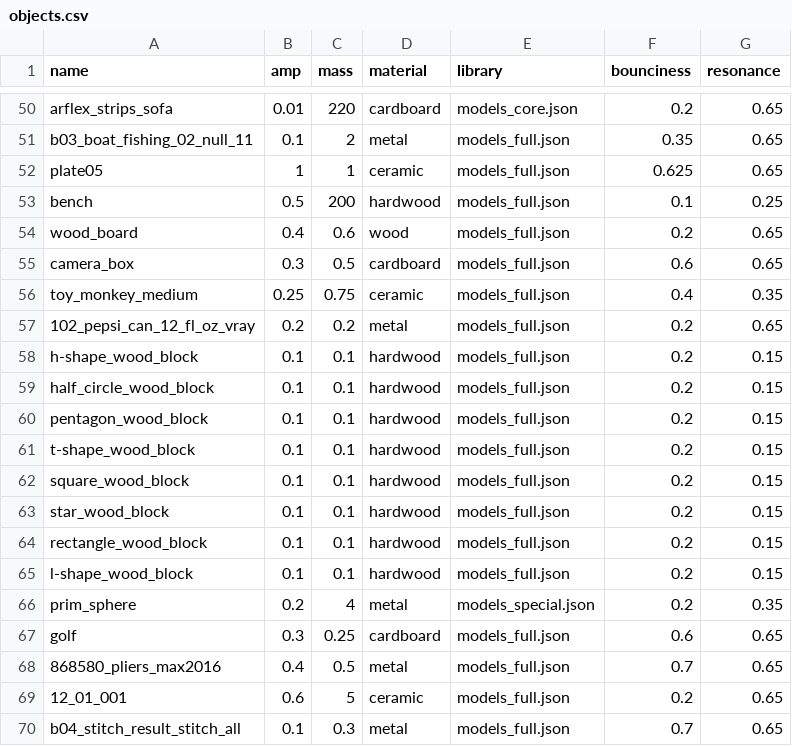
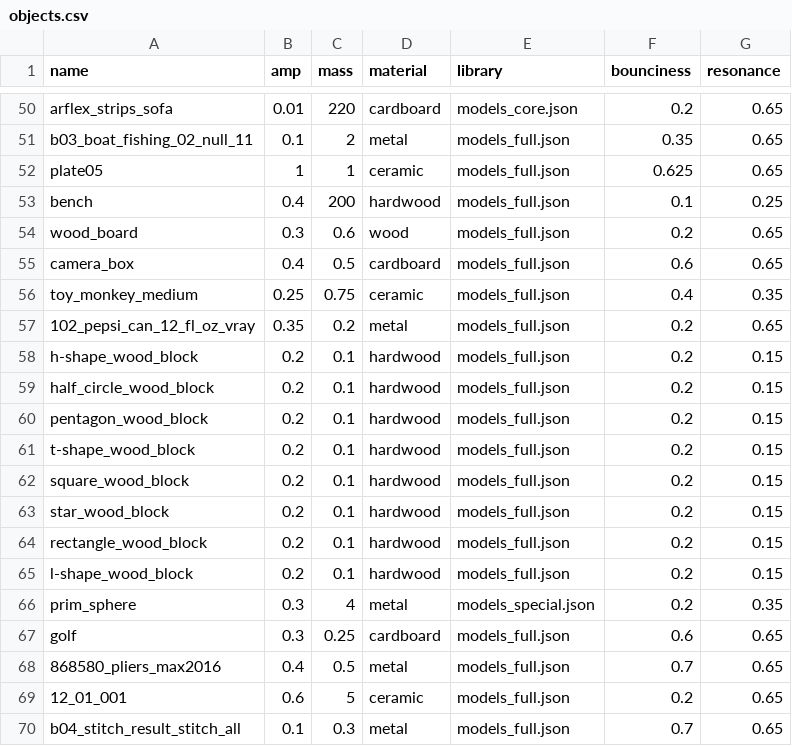
Before and after one commit to threedworld-mit/tdw, a CSV file: Python/tdw/py_impact/objects.csv, drawn as a sheet; only a part is shown, gaps mark what is left out.

Commit message:
objects.csv changes

```diff
--- a/Python/tdw/py_impact/objects.csv
+++ b/Python/tdw/py_impact/objects.csv
@@ -52,16 +52,16 @@ b03_boat_fishing_02_null_11,0.1,2,metal,models_full.json,0.35,0.65
 plate05,1,1,ceramic,models_full.json,0.625,0.65
-bench,0.5,200,hardwood,models_full.json,0.1,0.25
-wood_board,0.4,0.6,wood,models_full.json,0.2,0.65
-camera_box,0.3,0.5,cardboard,models_full.json,0.6,0.65
+bench,0.4,200,hardwood,models_full.json,0.1,0.25
+wood_board,0.3,0.6,wood,models_full.json,0.2,0.65
+camera_box,0.4,0.5,cardboard,models_full.json,0.6,0.65
 toy_monkey_medium,0.25,0.75,ceramic,models_full.json,0.4,0.35
-102_pepsi_can_12_fl_oz_vray,0.2,0.2,metal,models_full.json,0.2,0.65
-h-shape_wood_block,0.1,0.1,hardwood,models_full.json,0.2,0.15
-half_circle_wood_block,0.1,0.1,hardwood,models_full.json,0.2,0.15
-pentagon_wood_block,0.1,0.1,hardwood,models_full.json,0.2,0.15
-t-shape_wood_block,0.1,0.1,hardwood,models_full.json,0.2,0.15
-square_wood_block,0.1,0.1,hardwood,models_full.json,0.2,0.15
-star_wood_block,0.1,0.1,hardwood,models_full.json,0.2,0.15
-rectangle_wood_block,0.1,0.1,hardwood,models_full.json,0.2,0.15
-l-shape_wood_block,0.1,0.1,hardwood,models_full.json,0.2,0.15
-prim_sphere,0.2,4,metal,models_special.json,0.2,0.35
+102_pepsi_can_12_fl_oz_vray,0.35,0.2,metal,models_full.json,0.2,0.65
+h-shape_wood_block,0.2,0.1,hardwood,models_full.json,0.2,0.15
+half_circle_wood_block,0.2,0.1,hardwood,models_full.json,0.2,0.15
+pentagon_wood_block,0.2,0.1,hardwood,models_full.json,0.2,0.15
+t-shape_wood_block,0.2,0.1,hardwood,models_full.json,0.2,0.15
+square_wood_block,0.2,0.1,hardwood,models_full.json,0.2,0.15
+star_wood_block,0.2,0.1,hardwood,models_full.json,0.2,0.15
+rectangle_wood_block,0.2,0.1,hardwood,models_full.json,0.2,0.15
+l-shape_wood_block,0.2,0.1,hardwood,models_full.json,0.2,0.15
+prim_sphere,0.3,4,metal,models_special.json,0.2,0.35
 golf,0.3,0.25,cardboard,models_full.json,0.6,0.65
```
Also changed, not shown: 1 other file.
